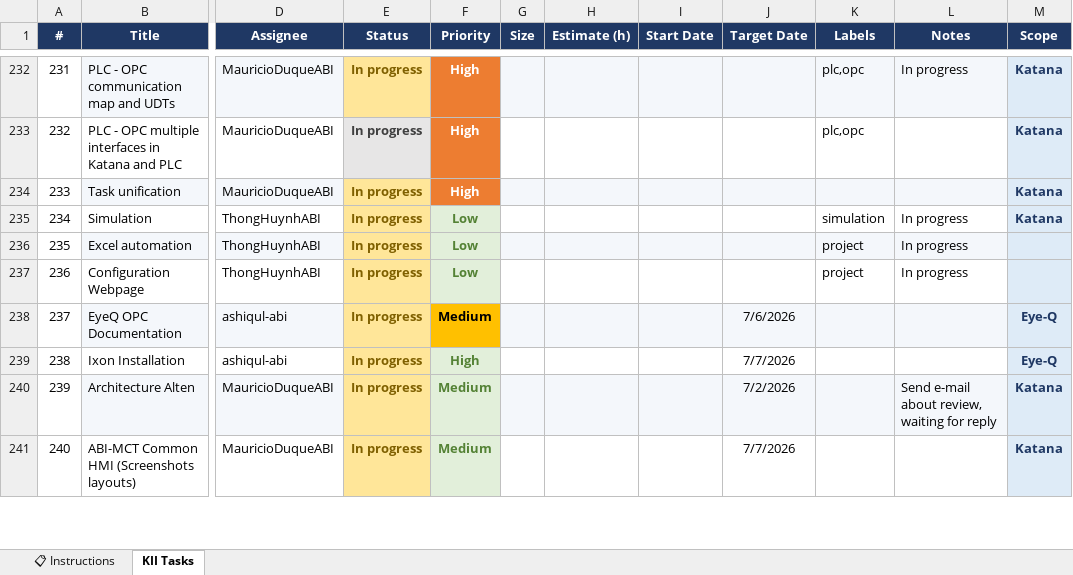
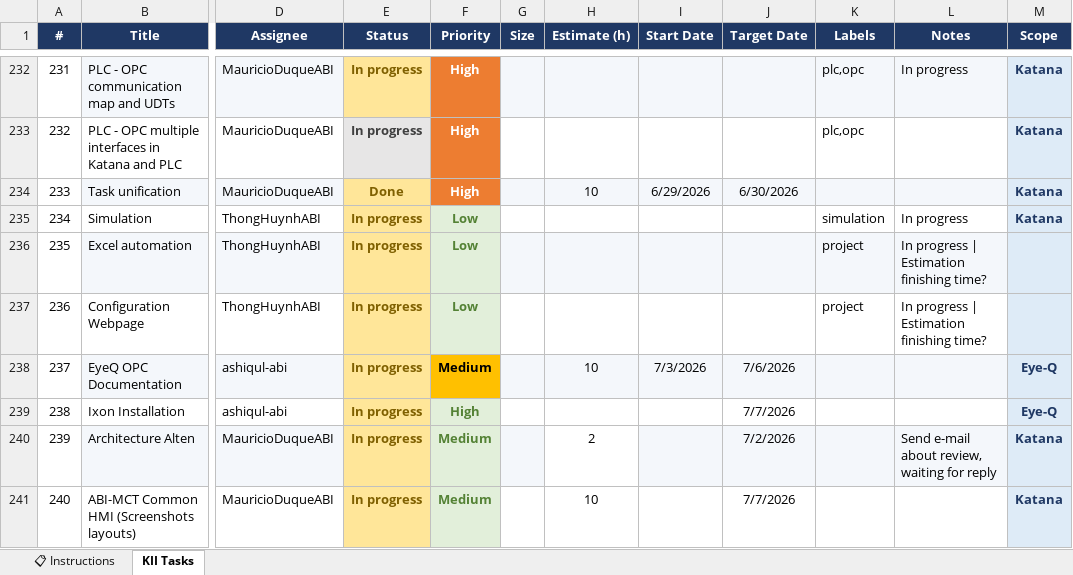
Before and after one commit to MauricioDuqueABI/Project-timesheet, an Excel workbook: project_time_sheet.xlsx, sheet KII Tasks, drawn as a sheet; only a part is shown, gaps mark what is left out; values as stored, in another font and other column widths than the file's, no borders; conditional formats not drawn; the diff covers the shown part only; the diff names each change by its address in the sheet, - before the commit and + after, or states it on an @@ line.

```diff
--- a/project_time_sheet.xlsx (sheet KII Tasks)
+++ b/project_time_sheet.xlsx (sheet KII Tasks)
-E234 (Status): In progress
+E234 (Status): Done
-H234 (Estimate (h)): (empty)
+H234 (Estimate (h)): 10
-I234 (Start Date): (empty)
+I234 (Start Date): 6/29/2026
-J234 (Target Date): (empty)
+J234 (Target Date): 6/30/2026
-L236:L237 (Notes): In progress
+L236:L237 (Notes): In progress | Estimation finishing time?
-H238 (Estimate (h)): (empty)
+H238 (Estimate (h)): 10
-I238 (Start Date): (empty)
+I238 (Start Date): 7/3/2026
-H240 (Estimate (h)): (empty)
+H240 (Estimate (h)): 2
-H240 fill: #F4F7FB
+H240 fill: none
-H241 (Estimate (h)): (empty)
+H241 (Estimate (h)): 10
```
Also changed, not shown: 3 added rows and 28 edited cells elsewhere in this sheet, 1 other file.
